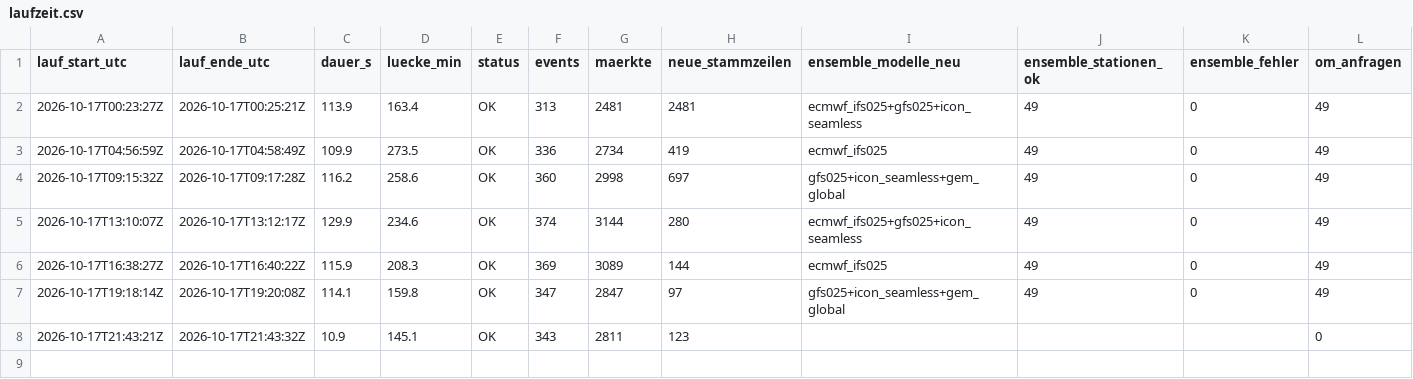
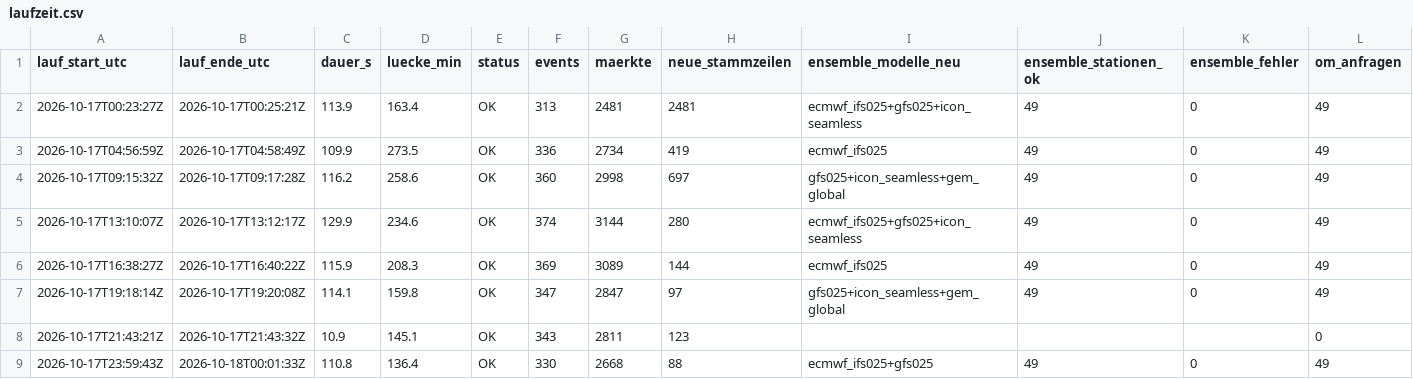
Before and after one commit to Jubosaurus/polymarket-wetterbot, a CSV file: daten/2026-10-17/laufzeit.csv, drawn as a sheet; only a part is shown; rows hold the shown columns only; the diff names each change by its address in the sheet, - before the commit and + after, or states it on an @@ line.

```diff
--- a/daten/2026-10-17/laufzeit.csv
+++ b/daten/2026-10-17/laufzeit.csv
+row 9: 2026-10-17T23:59:43Z | 2026-10-18T00:01:33Z | 110.8 | 136.4 | OK | 330 | 2668 | 88 | ecmwf_ifs025+gfs025 | 49 | 0 | 49
```
Also changed, not shown: 5 other files.
